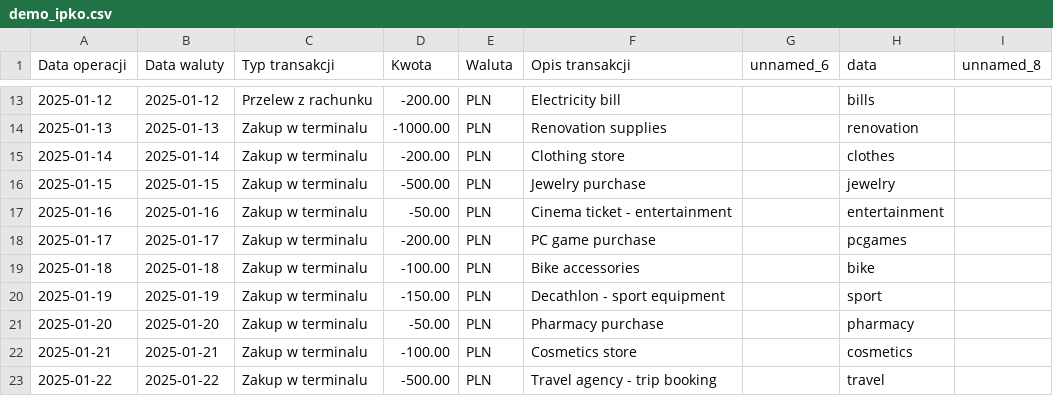
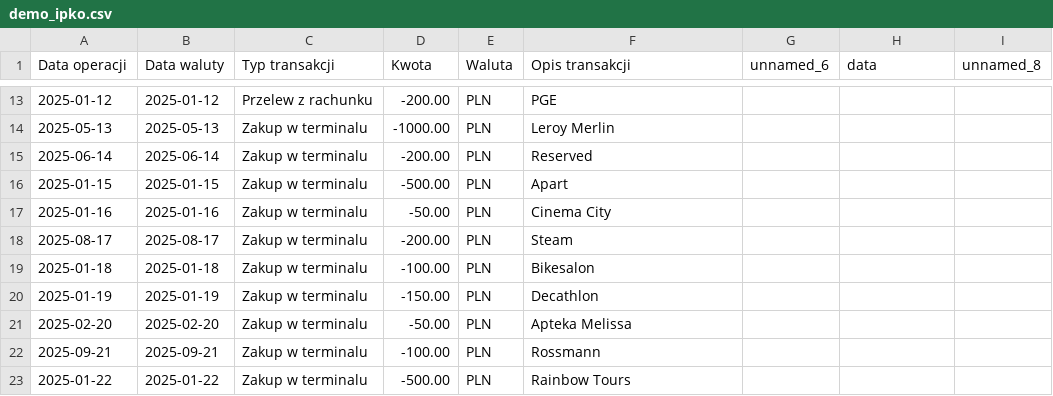
Before and after one commit to darekwojciechowski/look-at-the-cash-bubblin, a CSV file: data/demo_ipko.csv, drawn as a sheet; only a part is shown, gaps mark what is left out; the diff covers the shown part only.

Commit message:
Update data, docs, and config for new data model
Refactored demo_ipko.csv and processed_transactions.csv to reflect a new, simplified data model and updated categories. Enhanced README with badges and a system architecture diagram. Improved exporter.py to handle UnicodeEncodeError in console output and made it executable as a script. Updated pyproject.toml for Python 3.13, latest dependencies, and added ruff. Minor logging level change in data_imports.py and cleanup in test_logging_setup.py.

```diff
--- a/data/demo_ipko.csv
+++ b/data/demo_ipko.csv
@@ -13,11 +13,11 @@
-"2025-01-12","2025-01-12","Przelew z rachunku","-200.00","PLN","Electricity bill","","bills",""
-"2025-01-13","2025-01-13","Zakup w terminalu","-1000.00","PLN","Renovation supplies","","renovation",""
-"2025-01-14","2025-01-14","Zakup w terminalu","-200.00","PLN","Clothing store","","clothes",""
-"2025-01-15","2025-01-15","Zakup w terminalu","-500.00","PLN","Jewelry purchase","","jewelry",""
-"2025-01-16","2025-01-16","Zakup w terminalu","-50.00","PLN","Cinema ticket - entertainment","","entertainment",""
-"2025-01-17","2025-01-17","Zakup w terminalu","-200.00","PLN","PC game purchase","","pcgames",""
-"2025-01-18","2025-01-18","Zakup w terminalu","-100.00","PLN","Bike accessories","","bike",""
-"2025-01-19","2025-01-19","Zakup w terminalu","-150.00","PLN","Decathlon - sport equipment","","sport",""
-"2025-01-20","2025-01-20","Zakup w terminalu","-50.00","PLN","Pharmacy purchase","","pharmacy",""
-"2025-01-21","2025-01-21","Zakup w terminalu","-100.00","PLN","Cosmetics store","","cosmetics",""
-"2025-01-22","2025-01-22","Zakup w terminalu","-500.00","PLN","Travel agency - trip booking","","travel",""
+"2025-01-12","2025-01-12","Przelew z rachunku","-200.00","PLN","PGE","","",""
+"2025-05-13","2025-05-13","Zakup w terminalu","-1000.00","PLN","Leroy Merlin","","",""
+"2025-06-14","2025-06-14","Zakup w terminalu","-200.00","PLN","Reserved","","",""
+"2025-01-15","2025-01-15","Zakup w terminalu","-500.00","PLN","Apart","","",""
+"2025-01-16","2025-01-16","Zakup w terminalu","-50.00","PLN","Cinema City","","",""
+"2025-08-17","2025-08-17","Zakup w terminalu","-200.00","PLN","Steam","","",""
+"2025-01-18","2025-01-18","Zakup w terminalu","-100.00","PLN","Bikesalon","","",""
+"2025-01-19","2025-01-19","Zakup w terminalu","-150.00","PLN","Decathlon","","",""
+"2025-02-20","2025-02-20","Zakup w terminalu","-50.00","PLN","Apteka Melissa","","",""
+"2025-09-21","2025-09-21","Zakup w terminalu","-100.00","PLN","Rossmann","","",""
+"2025-01-22","2025-01-22","Zakup w terminalu","-500.00","PLN","Rainbow Tours","","",""
```
Also changed, not shown: 75 edited cells elsewhere in this file, data/processed_transactions.csv, 5 other files.
